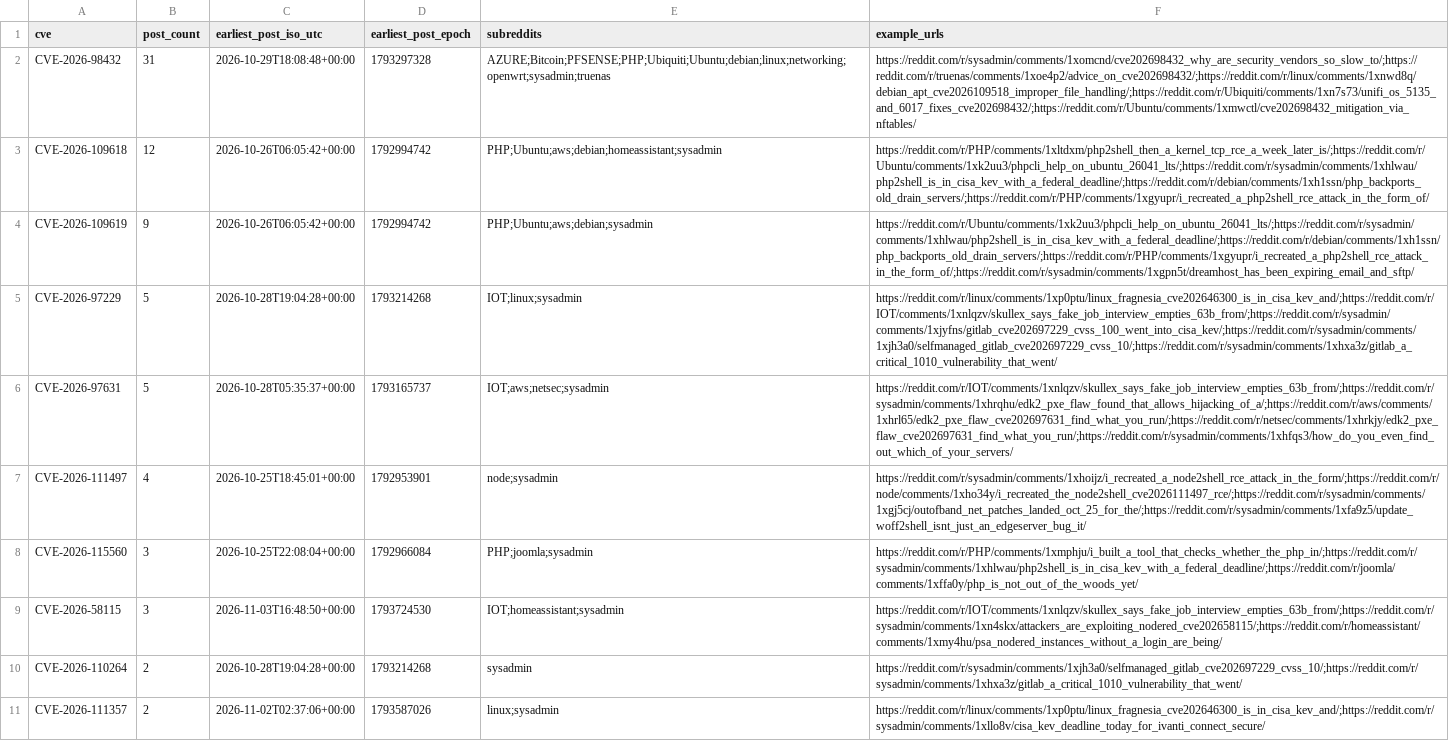
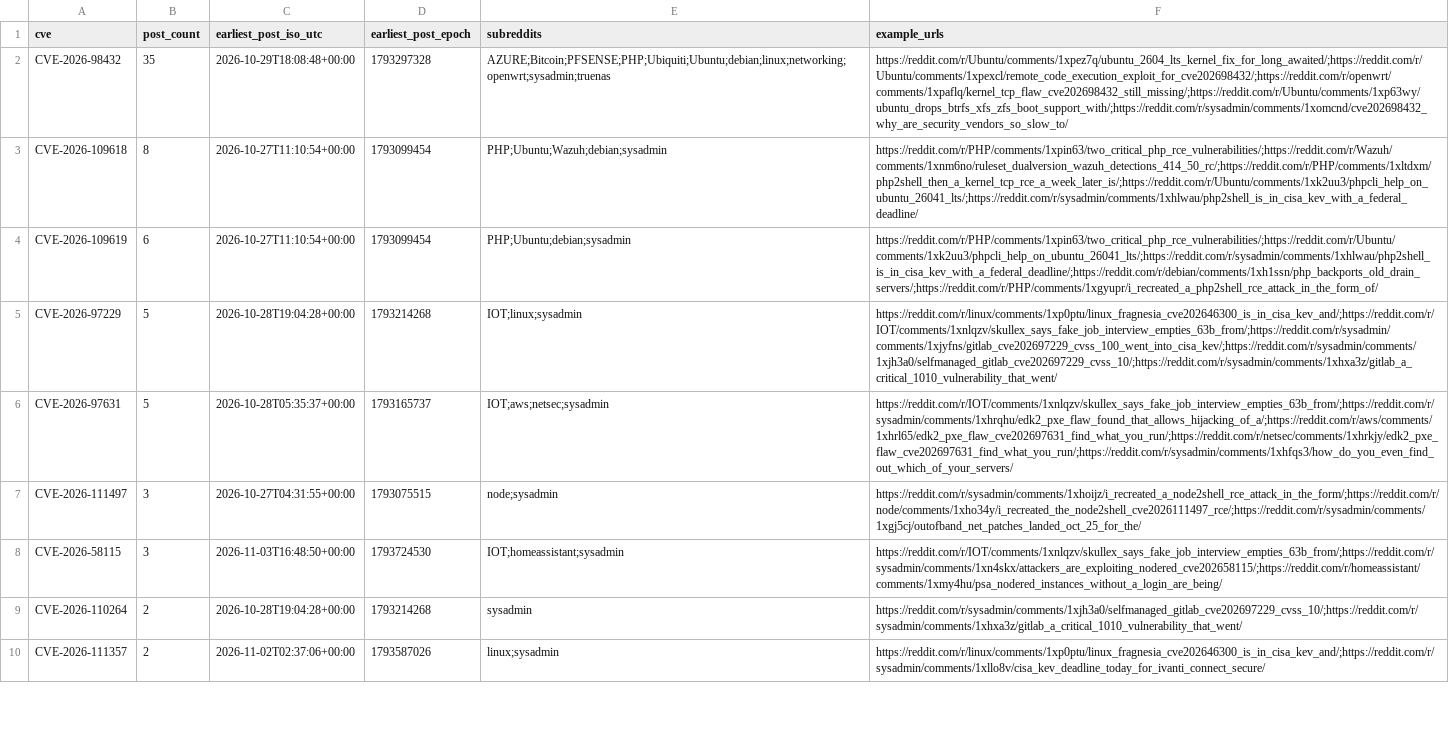
Before and after one commit to therohantilwani/Reddit_CVE_detection, a CSV file: data/cve_summary.csv, drawn as a sheet; only a part is shown; removed rows and columns are numbered as before the commit, all else as after; the diff covers the shown part only; the diff names each change by its address in the sheet, - before the commit and + after, or states it on an @@ line.

```diff
--- a/data/cve_summary.csv
+++ b/data/cve_summary.csv
-B2 (post_count): 31
+B2 (post_count): 35
-F2 (example_urls): https://reddit.com/r/sysadmin/comments/1xomcnd/cve202698432_why_are_security_vendors_so_slow_to/;https://reddit.com/r/truenas/comments/1xoe4p2/advice_on_cve202698432/;https://reddit.com/r/linux/comments/1xnwd8q/debian_apt_cve2026109518_improper_file_handling/;https://reddit.com/r/Ubiquiti/comments/1xn7s73/unifi_os_5135_and_6017_fixes_cve202698432/;https://reddit.com/r/Ubuntu/comments/1xmwctl/cve202698432_mitigation_via_nftables/
+F2 (example_urls): https://reddit.com/r/Ubuntu/comments/1xpez7q/ubuntu_2604_lts_kernel_fix_for_long_awaited/;https://reddit.com/r/Ubuntu/comments/1xpexcl/remote_code_execution_exploit_for_cve202698432/;https://reddit.com/r/openwrt/comments/1xpaflq/kernel_tcp_flaw_cve202698432_still_missing/;https://reddit.com/r/Ubuntu/comments/1xp63wy/ubuntu_drops_btrfs_xfs_zfs_boot_support_with/;https://reddit.com/r/sysadmin/comments/1xomcnd/cve202698432_why_are_security_vendors_so_slow_to/
-B3 (post_count): 12
+B3 (post_count): 8
-C3:C4 (earliest_post_iso_utc): 2026-10-26T06:05:42+00:00
+C3:C4 (earliest_post_iso_utc): 2026-10-27T11:10:54+00:00
-D3:D4 (earliest_post_epoch): 1792994742
+D3:D4 (earliest_post_epoch): 1793099454
-E3 (subreddits): PHP;Ubuntu;aws;debian;homeassistant;sysadmin
+E3 (subreddits): PHP;Ubuntu;Wazuh;debian;sysadmin
-F3 (example_urls): https://reddit.com/r/PHP/comments/1xltdxm/php2shell_then_a_kernel_tcp_rce_a_week_later_is/;https://reddit.com/r/Ubuntu/comments/1xk2uu3/phpcli_help_on_ubuntu_26041_lts/;https://reddit.com/r/sysadmin/comments/1xhlwau/php2shell_is_in_cisa_kev_with_a_federal_deadline/;https://reddit.com/r/debian/comments/1xh1ssn/php_backports_old_drain_servers/;https://reddit.com/r/PHP/comments/1xgyupr/i_recreated_a_php2shell_rce_attack_in_the_form_of/
+F3 (example_urls): https://reddit.com/r/PHP/comments/1xpin63/two_critical_php_rce_vulnerabilities/;https://reddit.com/r/Wazuh/comments/1xnm6no/ruleset_dualversion_wazuh_detections_414_50_rc/;https://reddit.com/r/PHP/comments/1xltdxm/php2shell_then_a_kernel_tcp_rce_a_week_later_is/;https://reddit.com/r/Ubuntu/comments/1xk2uu3/phpcli_help_on_ubuntu_26041_lts/;https://reddit.com/r/sysadmin/comments/1xhlwau/php2shell_is_in_cisa_kev_with_a_federal_deadline/
-B4 (post_count): 9
+B4 (post_count): 6
-E4 (subreddits): PHP;Ubuntu;aws;debian;sysadmin
+E4 (subreddits): PHP;Ubuntu;debian;sysadmin
-F4 (example_urls): https://reddit.com/r/Ubuntu/comments/1xk2uu3/phpcli_help_on_ubuntu_26041_lts/;https://reddit.com/r/sysadmin/comments/1xhlwau/php2shell_is_in_cisa_kev_with_a_federal_deadline/;https://reddit.com/r/debian/comments/1xh1ssn/php_backports_old_drain_servers/;https://reddit.com/r/PHP/comments/1xgyupr/i_recreated_a_php2shell_rce_attack_in_the_form_of/;https://reddit.com/r/sysadmin/comments/1xgpn5t/dreamhost_has_been_expiring_email_and_sftp/
+F4 (example_urls): https://reddit.com/r/PHP/comments/1xpin63/two_critical_php_rce_vulnerabilities/;https://reddit.com/r/Ubuntu/comments/1xk2uu3/phpcli_help_on_ubuntu_26041_lts/;https://reddit.com/r/sysadmin/comments/1xhlwau/php2shell_is_in_cisa_kev_with_a_federal_deadline/;https://reddit.com/r/debian/comments/1xh1ssn/php_backports_old_drain_servers/;https://reddit.com/r/PHP/comments/1xgyupr/i_recreated_a_php2shell_rce_attack_in_the_form_of/
-B7 (post_count): 4
+B7 (post_count): 3
-C7 (earliest_post_iso_utc): 2026-10-25T18:45:01+00:00
+C7 (earliest_post_iso_utc): 2026-10-27T04:31:55+00:00
-D7 (earliest_post_epoch): 1792953901
+D7 (earliest_post_epoch): 1793075515
-F7 (example_urls): https://reddit.com/r/sysadmin/comments/1xhoijz/i_recreated_a_node2shell_rce_attack_in_the_form/;https://reddit.com/r/node/comments/1xho34y/i_recreated_the_node2shell_cve2026111497_rce/;https://reddit.com/r/sysadmin/comments/1xgj5cj/outofband_net_patches_landed_oct_25_for_the/;https://reddit.com/r/sysadmin/comments/1xfa9z5/update_woff2shell_isnt_just_an_edgeserver_bug_it/
+F7 (example_urls): https://reddit.com/r/sysadmin/comments/1xhoijz/i_recreated_a_node2shell_rce_attack_in_the_form/;https://reddit.com/r/node/comments/1xho34y/i_recreated_the_node2shell_cve2026111497_rce/;https://reddit.com/r/sysadmin/comments/1xgj5cj/outofband_net_patches_landed_oct_25_for_the/
-row 8: CVE-2026-115560 | 3 | 2026-10-25T22:08:04+00:00 | 1792966084 | PHP;joomla;sysadmin | https://reddit.com/r/PHP/comments/1xmphju/i_built_a_tool_that_checks_whether_the_php_in/;https://reddit.com/r/sysadmin/comments/1xhlwau/php2shell_is_in_cisa_kev_with_a_federal_deadline/;https://reddit.com/r/joomla/comments/1xffa0y/php_is_not_out_of_the_woods_yet/
```
Also changed, not shown: 5 added rows and 2 removed rows elsewhere in this file, data/cve_lead_time.csv, data/nvd_fetch_failures.csv, 3 other files.
